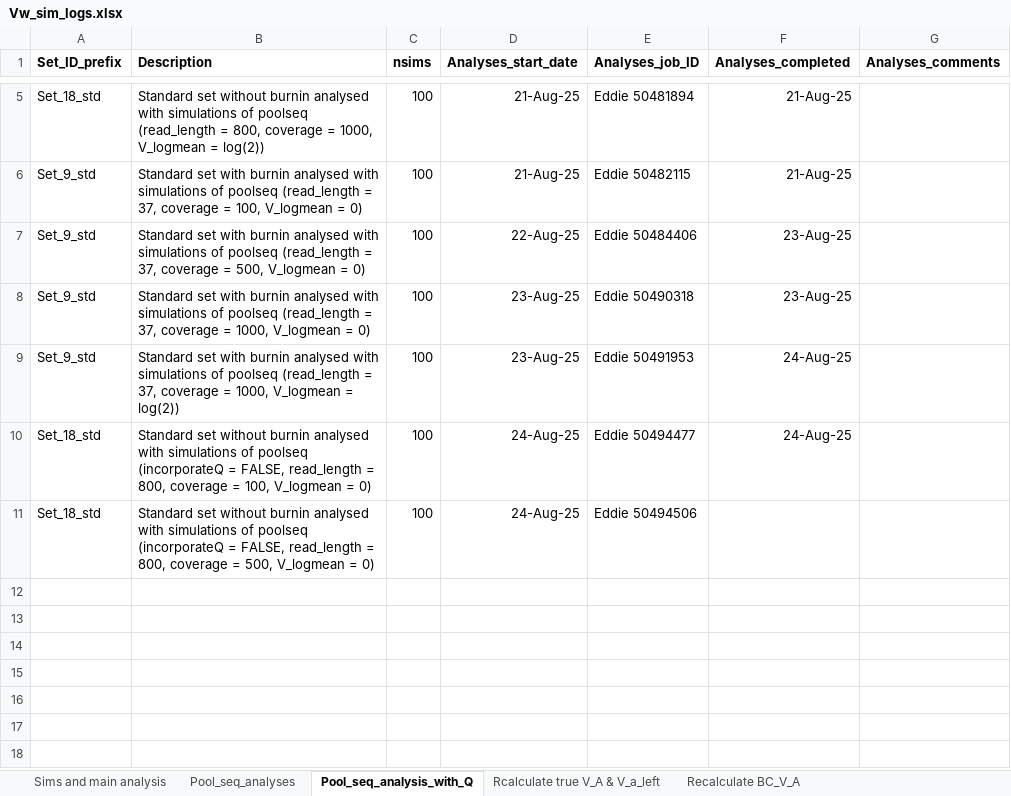
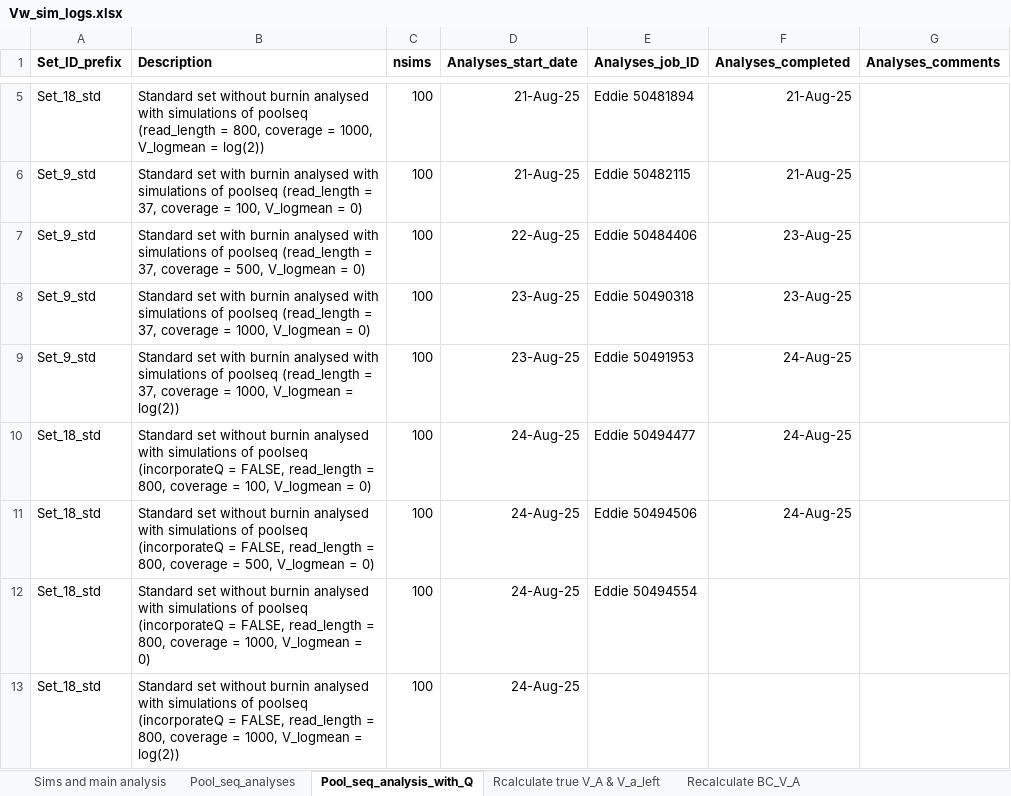
Before and after one commit to manas-ga/Va_simulations, an Excel workbook: 3_logs/Vw_sim_logs.xlsx, sheet Pool_seq_analysis_with_Q, drawn as a sheet; only a part is shown, gaps mark what is left out; values as stored, in another font and other column widths than the file's, no borders; the diff names each change by its address in the sheet, - before the commit and + after, or states it on an @@ line.

Commit message:
poolseq analyses noQ
Simplified sims
1000x, V_logmean = log(2)

```diff
--- a/3_logs/Vw_sim_logs.xlsx (sheet Pool_seq_analysis_with_Q)
+++ b/3_logs/Vw_sim_logs.xlsx (sheet Pool_seq_analysis_with_Q)
-F11 (Analyses_completed): (empty)
+F11 (Analyses_completed): 24-Aug-25
+row 12: Set_18_std | Standard set without burnin analysed with simulations of poolseq (incorporateQ = FALSE, read_length = 800, coverage = 1000, V_logmean = 0) | 100 | 24-Aug-25 | Eddie 50494554
+row 13: Set_18_std | Standard set without burnin analysed with simulations of poolseq (incorporateQ = FALSE, read_length = 800, coverage = 1000, V_logmean = log(2)) | 100 | 24-Aug-25
```
Also changed, not shown: 2 other files.
